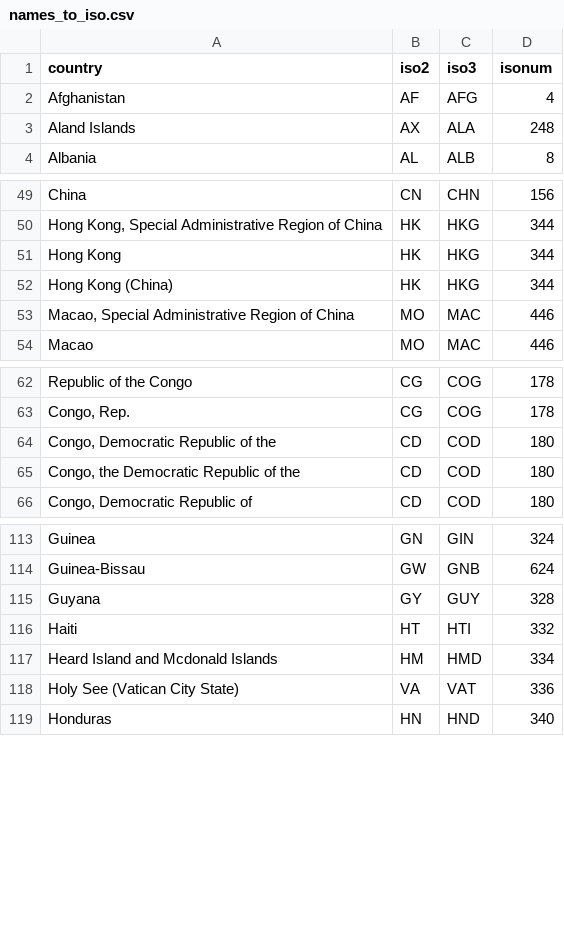
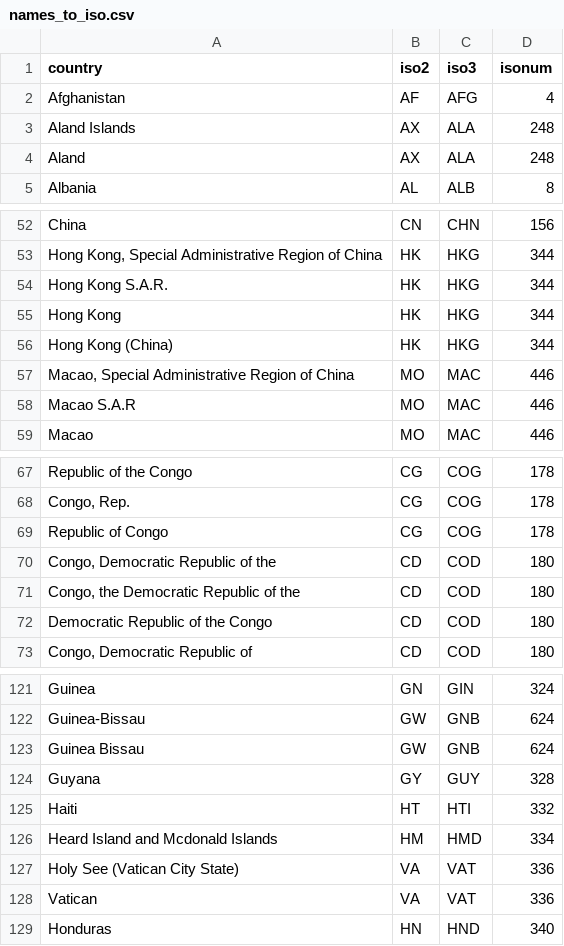
Before and after one commit to adrivsh/country_names, a CSV file: names_to_iso.csv, drawn as a sheet; only a part is shown, gaps mark what is left out; the diff covers the shown part only; the diff names each change by its address in the sheet, - before the commit and + after, or states it on an @@ line.

```diff
--- a/names_to_iso.csv
+++ b/names_to_iso.csv
+row 4: Aland | AX | ALA | 248
+row 54: Hong Kong S.A.R. | HK | HKG | 344
+row 58: Macao S.A.R | MO | MAC | 446
+row 69: Republic of Congo | CG | COG | 178
+row 72: Democratic Republic of the Congo | CD | COD | 180
+row 123: Guinea Bissau | GW | GNB | 624
+row 128: Vatican | VA | VAT | 336
```
Also changed, not shown: 12 added rows elsewhere in this file, out/any_name_to_wb_name.csv, 1 other file.
